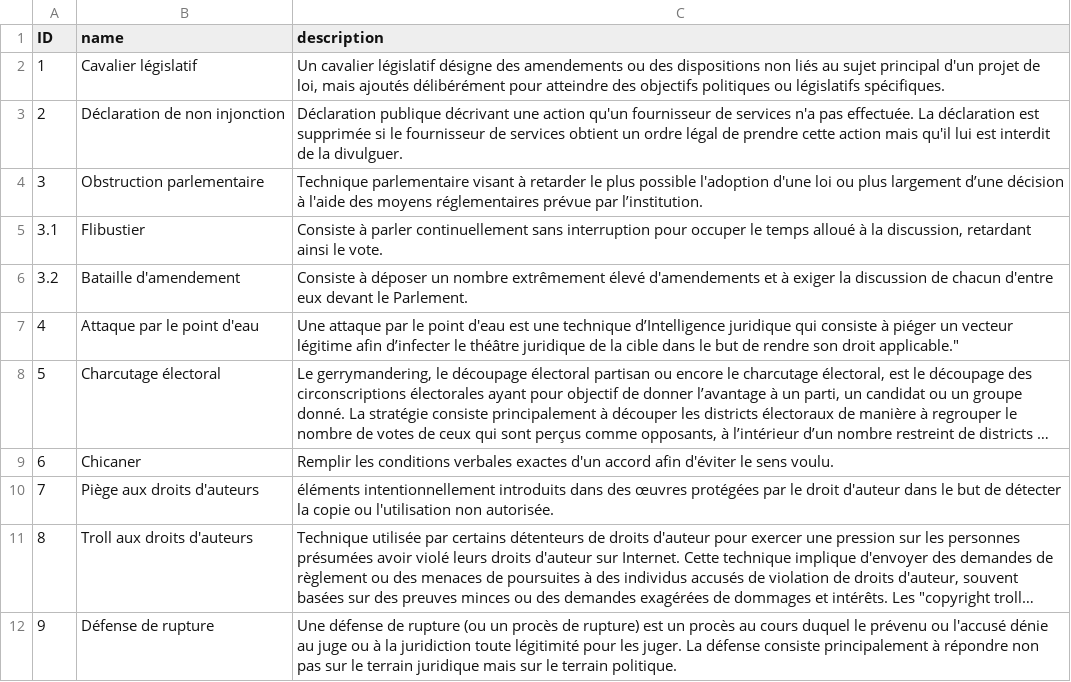
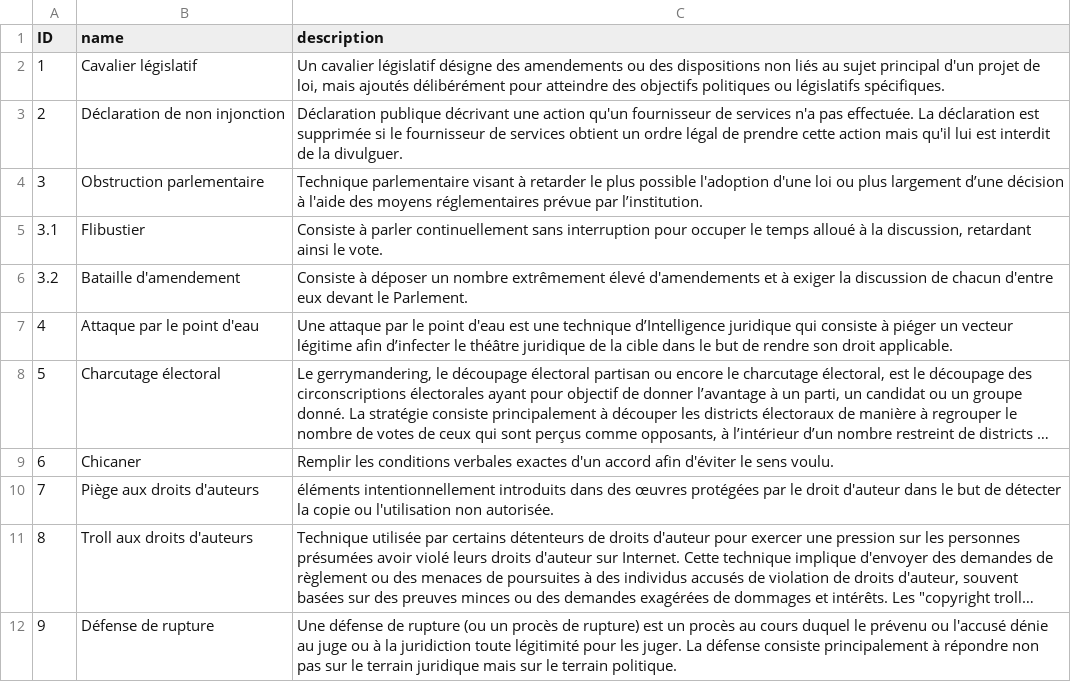
Before and after one commit to NormaProject/Matrice_IJ, a CSV file: Classeur1.csv, drawn as a sheet; only a part is shown; long unchanged cells end in …; the diff names each change by its address in the sheet, - before the commit and + after, or states it on an @@ line.

Commit message:
Update Classeur1.csv

```diff
--- a/Classeur1.csv
+++ b/Classeur1.csv
-C7 (description): …son droit applicable."
+C7 (description): …son droit applicable.
```
